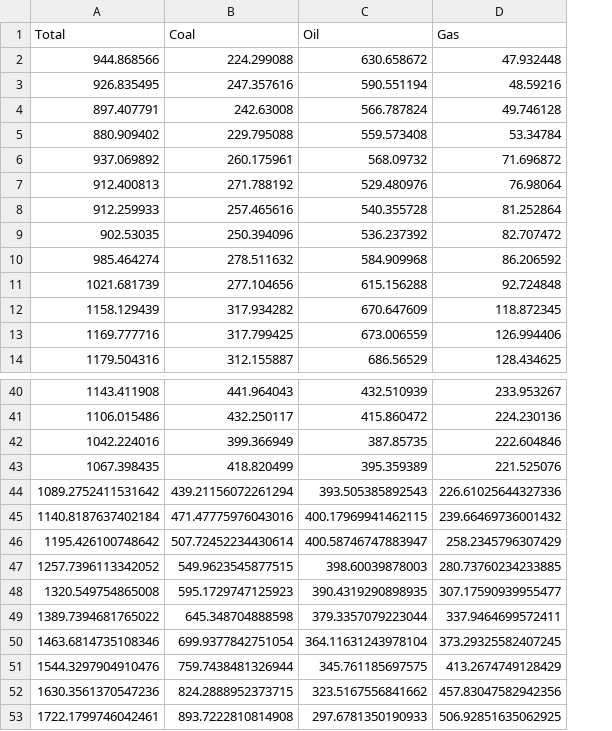
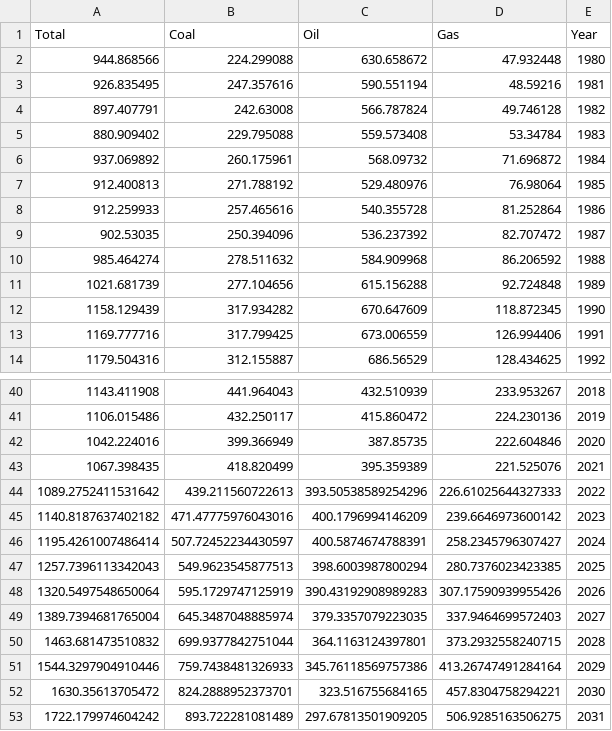
Before and after one commit to danilogiarlini/Global-CO2-Emission-Forecasting, a CSV file: Data/Japan_future.csv, drawn as a sheet; only a part is shown, gaps mark what is left out; removed rows and columns are numbered as before the commit, all else as after; the diff names each change by its address in the sheet, - before the commit and + after, or states it on an @@ line.

```diff
--- a/Data/Japan_future.csv
+++ b/Data/Japan_future.csv
+column E (Year), rows 2-14: 1980 | 1981 | 1982 | 1983 | 1984 | 1985 | 1986 | 1987 | 1988 | 1989 | 1990 | 1991 | 1992; rows 40-44: 2018 | 2019 | 2020 | 2021 | 2022
-B44 (Coal): 439.21156072261294
+B44 (Coal): 439.211560722613
-C44 (Oil): 393.505385892543
+C44 (Oil): 393.50538589254296
-D44 (Gas): 226.61025644327336
+D44 (Gas): 226.61025644327333
-row 45: 1140.8187637402184 | 471.47775976043016 | 400.17969941462115 | 239.66469736001432
-row 46: 1195.426100748642 | 507.72452234430614 | 400.58746747883947 | 258.2345796307429
-row 47: 1257.7396113342052 | 549.9623545877515 | 398.60039878003 | 280.73760234233885
-row 48: 1320.549754865008 | 595.1729747125923 | 390.4319290898935 | 307.17590939955477
-row 49: 1389.7394681765022 | 645.348704888598 | 379.3357079223044 | 337.9464699572411
-row 50: 1463.6814735108346 | 699.9377842751054 | 364.11631243978104 | 373.29325582407245
-row 51: 1544.3297904910476 | 759.7438481326944 | 345.761185697575 | 413.2674749128429
-row 52: 1630.3561370547236 | 824.2888952373715 | 323.5167556841662 | 457.83047582942356
-row 53: 1722.1799746042461 | 893.7222810814908 | 297.6781350190933 | 506.92851635062925
+row 45: 1140.8187637402182 | 471.47775976043016 | 400.1796994146209 | 239.6646973600142 | 2023
+row 46: 1195.4261007486414 | 507.72452234430597 | 400.5874674788391 | 258.2345796307427 | 2024
+row 47: 1257.7396113342043 | 549.9623545877513 | 398.6003987800294 | 280.7376023423385 | 2025
+row 48: 1320.5497548650064 | 595.1729747125919 | 390.43192908989283 | 307.17590939955426 | 2026
+row 49: 1389.7394681765004 | 645.3487048885974 | 379.3357079223035 | 337.9464699572403 | 2027
+row 50: 1463.681473510832 | 699.9377842751044 | 364.1163124397801 | 373.2932558240715 | 2028
+row 51: 1544.3297904910446 | 759.7438481326933 | 345.76118569757386 | 413.26747491284164 | 2029
+row 52: 1630.35613705472 | 824.2888952373701 | 323.516755684165 | 457.8304758294221 | 2030
+row 53: 1722.179974604242 | 893.722281081489 | 297.67813501909205 | 506.9285163506275 | 2031
```
Also changed, not shown: Data/Germany_future.csv, Data/Global_future.csv, 8 other files.
